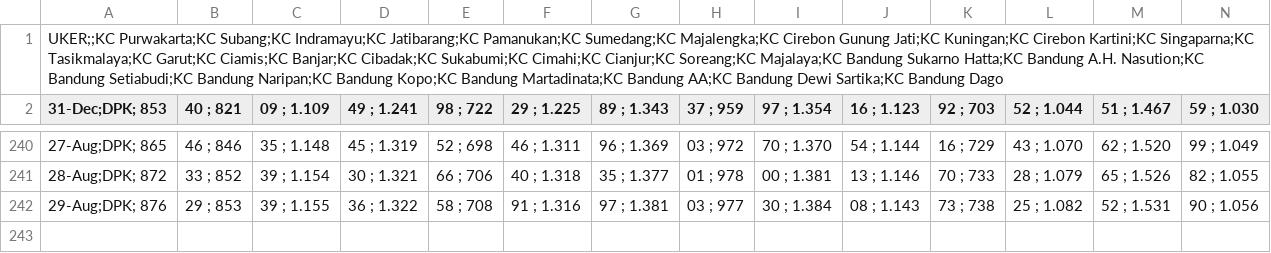
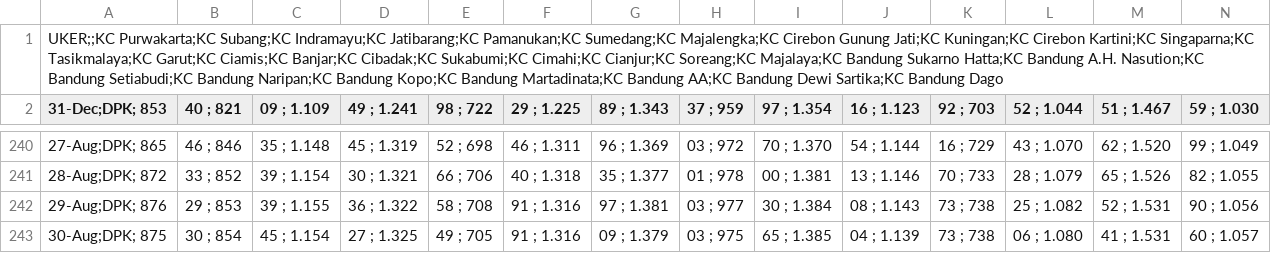
Before and after one commit to alganii14/grafik, a CSV file: csv mikro/dpk.csv, drawn as a sheet; only a part is shown, gaps mark what is left out; rows hold the shown columns only; the diff names each change by its address in the sheet, - before the commit and + after, or states it on an @@ line.

Commit message:
Update csv kcp, konsol, mikro, ritel untuk tanggal 30 Agustus

```diff
--- a/csv mikro/dpk.csv
+++ b/csv mikro/dpk.csv
+row 243: 30-Aug;DPK; 875 | 30 ; 854 | 45 ; 1.154 | 27 ; 1.325 | 49 ; 705 | 91 ; 1.316 | 09 ; 1.379 | 03 ; 975 | 65 ; 1.385 | 04 ; 1.139 | 73 ; 738 | 06 ; 1.080 | 41 ; 1.531 | 60 ; 1.057
```
Also changed, not shown: csv kcp/casa.csv, csv kcp/dpk.csv, 17 other files.
